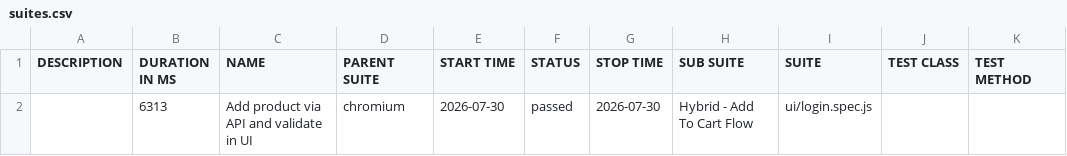
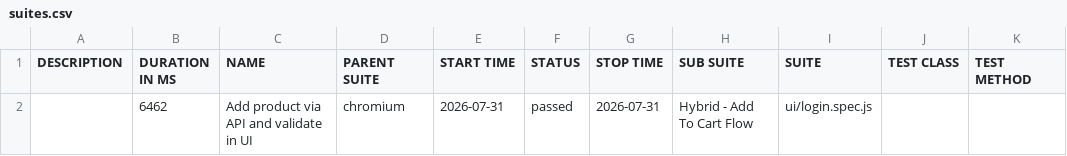
Before and after one commit to sryalluri/playwright-hybrid-framework, a CSV file: data/suites.csv, drawn as a sheet.

```diff
--- a/data/suites.csv
+++ b/data/suites.csv
@@ -1,2 +1,2 @@
 "DESCRIPTION","DURATION IN MS","NAME","PARENT SUITE","START TIME","STATUS","STOP TIME","SUB SUITE","SUITE","TEST CLASS","TEST METHOD"
-"","6313","Add product via API and validate in UI","chromium","2026-07-30","passed","2026-07-30","Hybrid - Add To Cart Flow","ui/login.spec.js","",""
+"","6462","Add product via API and validate in UI","chromium","2026-07-31","passed","2026-07-31","Hybrid - Add To Cart Flow","ui/login.spec.js","",""
```
Also changed, not shown: 19 other files.
